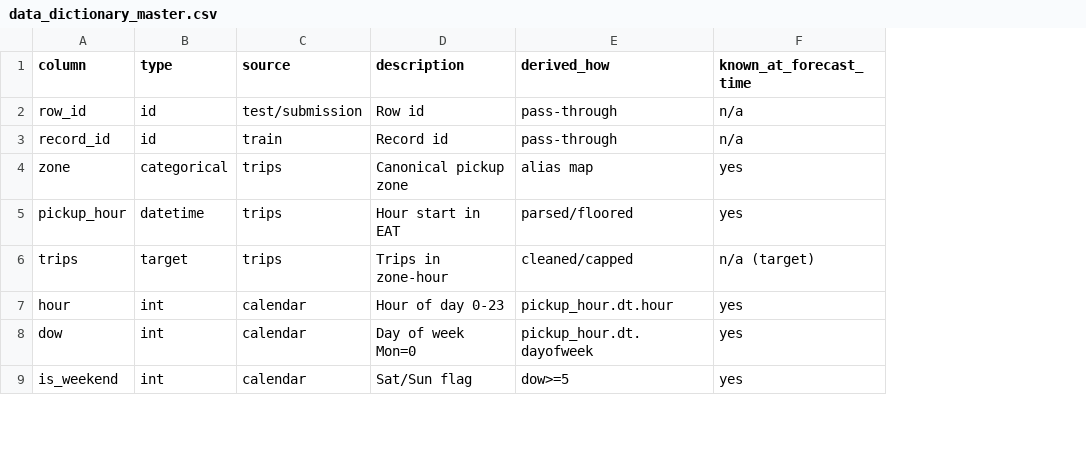
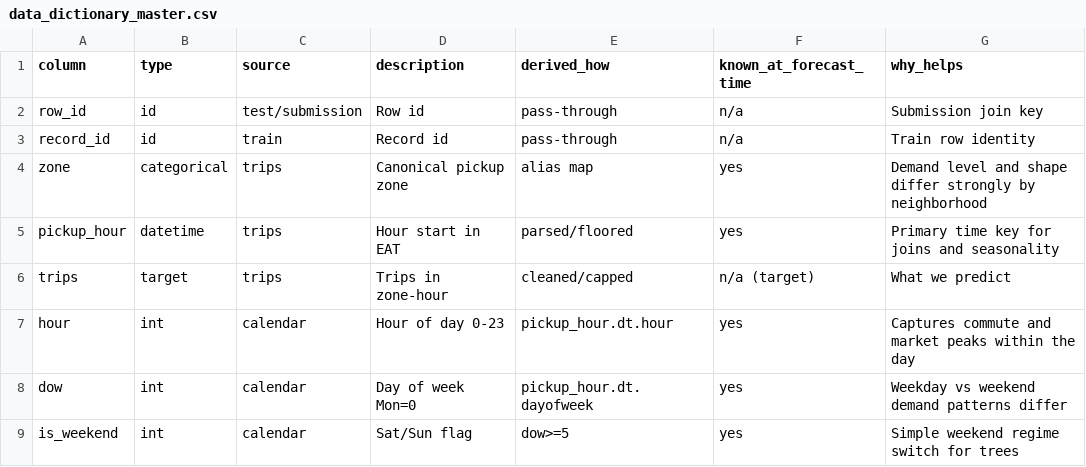
Before and after one commit to kncod/EthioMobility-AI, a CSV file: data/processed/data_dictionary_master.csv, drawn as a sheet; only a part is shown; the diff names each change by its address in the sheet, - before the commit and + after, or states it on an @@ line.

```diff
--- a/data/processed/data_dictionary_master.csv
+++ b/data/processed/data_dictionary_master.csv
+column G (why_helps), rows 2-9: Submission join key | Train row identity | Demand level and shape differ strongly by neighborhood | Primary time key for joins and seasonality | What we predict | Captures commute and market peaks within the day | Weekday vs weekend demand patterns differ | Simple weekend regime switch for trees
```
Also changed, not shown: reports/C_model_snapshot/model_comparison_snapshot.csv, reports/C_model_snapshot/permutation_importance_snapshot.csv, 21 other files.
